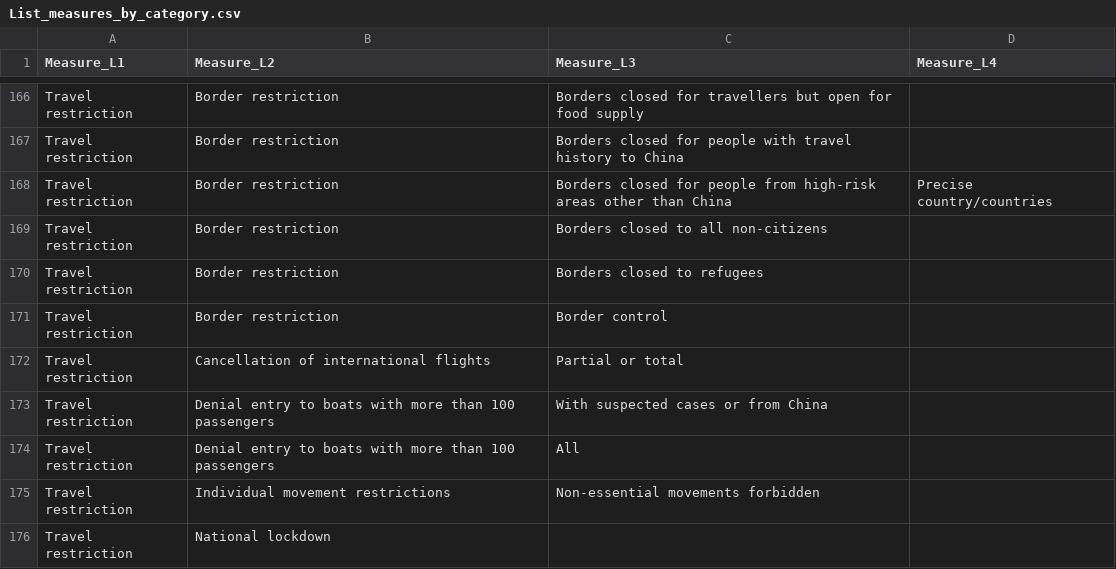
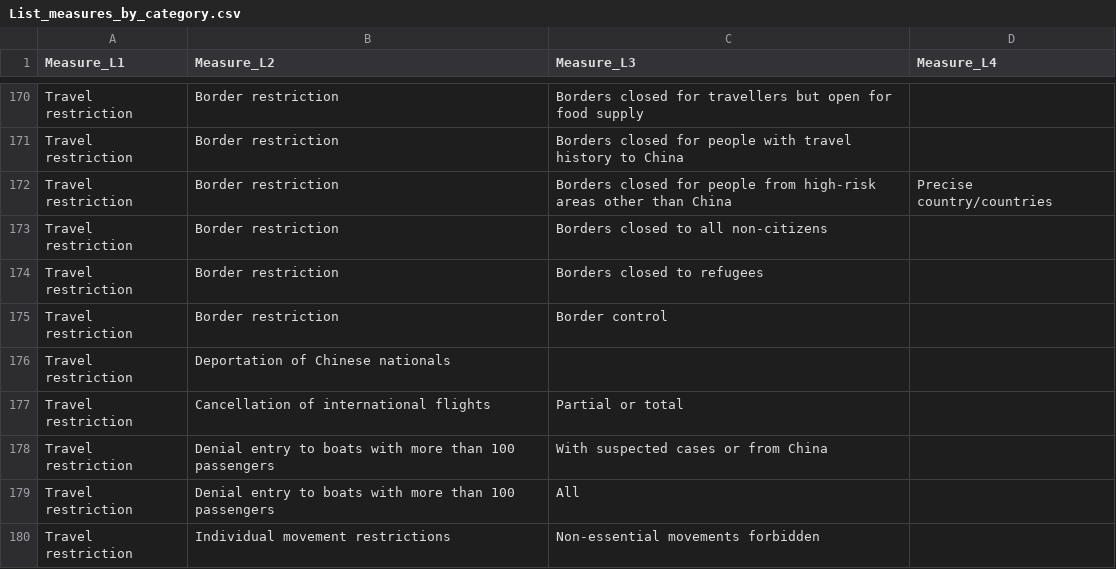
Before and after one commit to amel-github/covid19-interventionmeasures, a CSV file: List_measures_by_category.csv, drawn as a sheet; only a part is shown, gaps mark what is left out; the shorter side is filled out with more unchanged rows; the diff covers the shown part only; the diff names each change by its address in the sheet, - before the commit and + after, or states it on an @@ line.

```diff
--- a/List_measures_by_category.csv
+++ b/List_measures_by_category.csv
+row 176: Travel restriction | Deportation of Chinese nationals
```
Also changed, not shown: 8 added rows, 4 removed rows and 1 edited cell elsewhere in this file, 1 other file.
